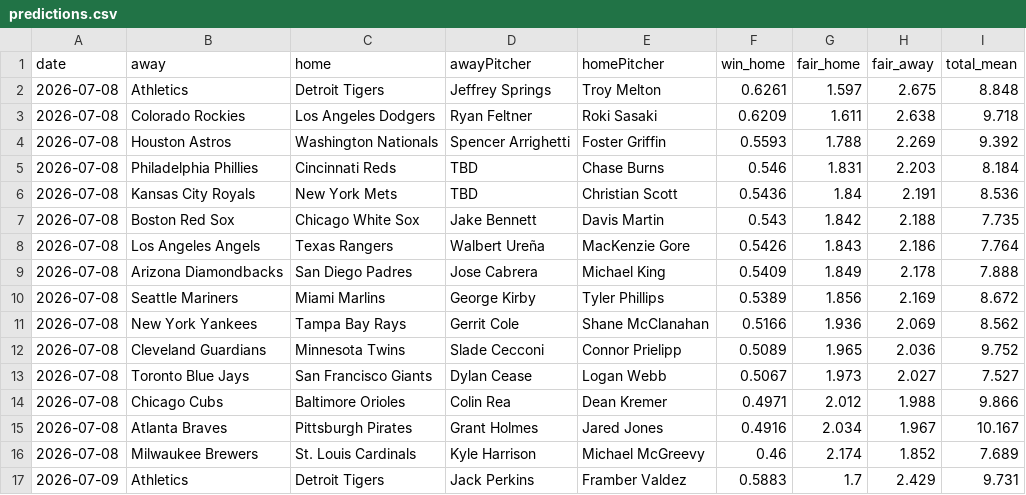
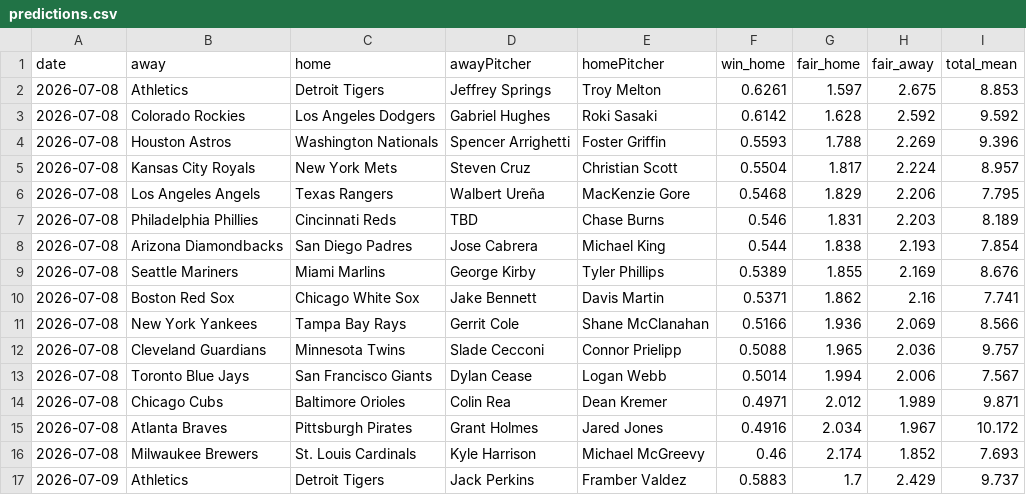
Before and after one commit to DanielTomaro13/MLB-Modelling, a CSV file: reports/predictions.csv, drawn as a sheet; only a part is shown; the diff covers the shown part only.

```diff
--- a/reports/predictions.csv
+++ b/reports/predictions.csv
@@ -1,17 +1,17 @@
 date,away,home,awayPitcher,homePitcher,win_home,fair_home,fair_away,total_mean
-2026-07-08,Athletics,Detroit Tigers,Jeffrey Springs,Troy Melton,0.6261,1.597,2.675,8.848
-2026-07-08,Colorado Rockies,Los Angeles Dodgers,Ryan Feltner,Roki Sasaki,0.6209,1.611,2.638,9.718
-2026-07-08,Houston Astros,Washington Nationals,Spencer Arrighetti,Foster Griffin,0.5593,1.788,2.269,9.392
-2026-07-08,Philadelphia Phillies,Cincinnati Reds,TBD,Chase Burns,0.546,1.831,2.203,8.184
-2026-07-08,Kansas City Royals,New York Mets,TBD,Christian Scott,0.5436,1.84,2.191,8.536
-2026-07-08,Boston Red Sox,Chicago White Sox,Jake Bennett,Davis Martin,0.543,1.842,2.188,7.735
-2026-07-08,Los Angeles Angels,Texas Rangers,Walbert Ureña,MacKenzie Gore,0.5426,1.843,2.186,7.764
-2026-07-08,Arizona Diamondbacks,San Diego Padres,Jose Cabrera,Michael King,0.5409,1.849,2.178,7.888
-2026-07-08,Seattle Mariners,Miami Marlins,George Kirby,Tyler Phillips,0.5389,1.856,2.169,8.672
-2026-07-08,New York Yankees,Tampa Bay Rays,Gerrit Cole,Shane McClanahan,0.5166,1.936,2.069,8.562
-2026-07-08,Cleveland Guardians,Minnesota Twins,Slade Cecconi,Connor Prielipp,0.5089,1.965,2.036,9.752
-2026-07-08,Toronto Blue Jays,San Francisco Giants,Dylan Cease,Logan Webb,0.5067,1.973,2.027,7.527
-2026-07-08,Chicago Cubs,Baltimore Orioles,Colin Rea,Dean Kremer,0.4971,2.012,1.988,9.866
-2026-07-08,Atlanta Braves,Pittsburgh Pirates,Grant Holmes,Jared Jones,0.4916,2.034,1.967,10.167
-2026-07-08,Milwaukee Brewers,St. Louis Cardinals,Kyle Harrison,Michael McGreevy,0.46,2.174,1.852,7.689
-2026-07-09,Athletics,Detroit Tigers,Jack Perkins,Framber Valdez,0.5883,1.7,2.429,9.731
+2026-07-08,Athletics,Detroit Tigers,Jeffrey Springs,Troy Melton,0.6261,1.597,2.675,8.853
+2026-07-08,Colorado Rockies,Los Angeles Dodgers,Gabriel Hughes,Roki Sasaki,0.6142,1.628,2.592,9.592
+2026-07-08,Houston Astros,Washington Nationals,Spencer Arrighetti,Foster Griffin,0.5593,1.788,2.269,9.396
+2026-07-08,Kansas City Royals,New York Mets,Steven Cruz,Christian Scott,0.5504,1.817,2.224,8.957
+2026-07-08,Los Angeles Angels,Texas Rangers,Walbert Ureña,MacKenzie Gore,0.5468,1.829,2.206,7.795
+2026-07-08,Philadelphia Phillies,Cincinnati Reds,TBD,Chase Burns,0.546,1.831,2.203,8.189
+2026-07-08,Arizona Diamondbacks,San Diego Padres,Jose Cabrera,Michael King,0.544,1.838,2.193,7.854
+2026-07-08,Seattle Mariners,Miami Marlins,George Kirby,Tyler Phillips,0.5389,1.855,2.169,8.676
+2026-07-08,Boston Red Sox,Chicago White Sox,Jake Bennett,Davis Martin,0.5371,1.862,2.16,7.741
+2026-07-08,New York Yankees,Tampa Bay Rays,Gerrit Cole,Shane McClanahan,0.5166,1.936,2.069,8.566
+2026-07-08,Cleveland Guardians,Minnesota Twins,Slade Cecconi,Connor Prielipp,0.5088,1.965,2.036,9.757
+2026-07-08,Toronto Blue Jays,San Francisco Giants,Dylan Cease,Logan Webb,0.5014,1.994,2.006,7.567
+2026-07-08,Chicago Cubs,Baltimore Orioles,Colin Rea,Dean Kremer,0.4971,2.012,1.989,9.871
+2026-07-08,Atlanta Braves,Pittsburgh Pirates,Grant Holmes,Jared Jones,0.4916,2.034,1.967,10.172
+2026-07-08,Milwaukee Brewers,St. Louis Cardinals,Kyle Harrison,Michael McGreevy,0.46,2.174,1.852,7.693
+2026-07-09,Athletics,Detroit Tigers,Jack Perkins,Framber Valdez,0.5883,1.7,2.429,9.737
```
Also changed, not shown: 2 added rows, 2 removed rows and 63 edited cells elsewhere in this file, data/fixtures.csv, 7 other files.
